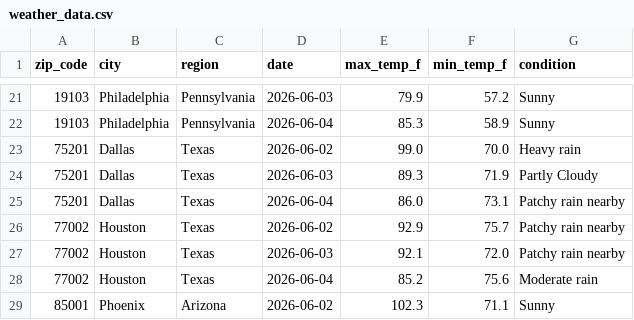
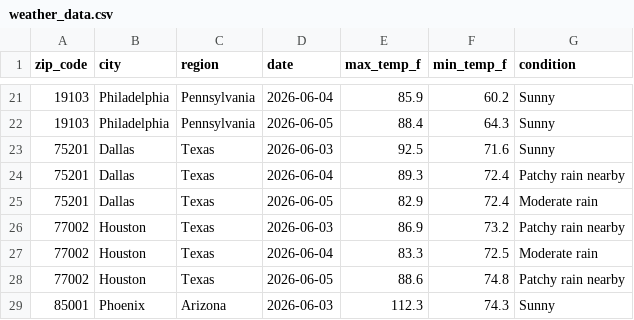
Before and after one commit to nchabot14/weather-api-pipeline, a CSV file: weather_data.csv, drawn as a sheet; only a part is shown, gaps mark what is left out; the diff covers the shown part only.

```diff
--- a/weather_data.csv
+++ b/weather_data.csv
@@ -21,9 +21,9 @@ zip_code,city,region,date,max_temp_f,min_temp_f,condition
-19103,Philadelphia,Pennsylvania,2026-06-03,79.9,57.2,Sunny
-19103,Philadelphia,Pennsylvania,2026-06-04,85.3,58.9,Sunny
-75201,Dallas,Texas,2026-06-02,99.0,70.0,Heavy rain
-75201,Dallas,Texas,2026-06-03,89.3,71.9,Partly Cloudy
-75201,Dallas,Texas,2026-06-04,86.0,73.1,Patchy rain nearby
-77002,Houston,Texas,2026-06-02,92.9,75.7,Patchy rain nearby
-77002,Houston,Texas,2026-06-03,92.1,72.0,Patchy rain nearby
-77002,Houston,Texas,2026-06-04,85.2,75.6,Moderate rain
-85001,Phoenix,Arizona,2026-06-02,102.3,71.1,Sunny
+19103,Philadelphia,Pennsylvania,2026-06-04,85.9,60.2,Sunny
+19103,Philadelphia,Pennsylvania,2026-06-05,88.4,64.3,Sunny
+75201,Dallas,Texas,2026-06-03,92.5,71.6,Sunny
+75201,Dallas,Texas,2026-06-04,89.3,72.4,Patchy rain nearby
+75201,Dallas,Texas,2026-06-05,82.9,72.4,Moderate rain
+77002,Houston,Texas,2026-06-03,86.9,73.2,Patchy rain nearby
+77002,Houston,Texas,2026-06-04,83.3,72.5,Moderate rain
+77002,Houston,Texas,2026-06-05,88.6,74.8,Patchy rain nearby
+85001,Phoenix,Arizona,2026-06-03,112.3,74.3,Sunny
```
Also changed, not shown: 166 edited cells elsewhere in this file.
